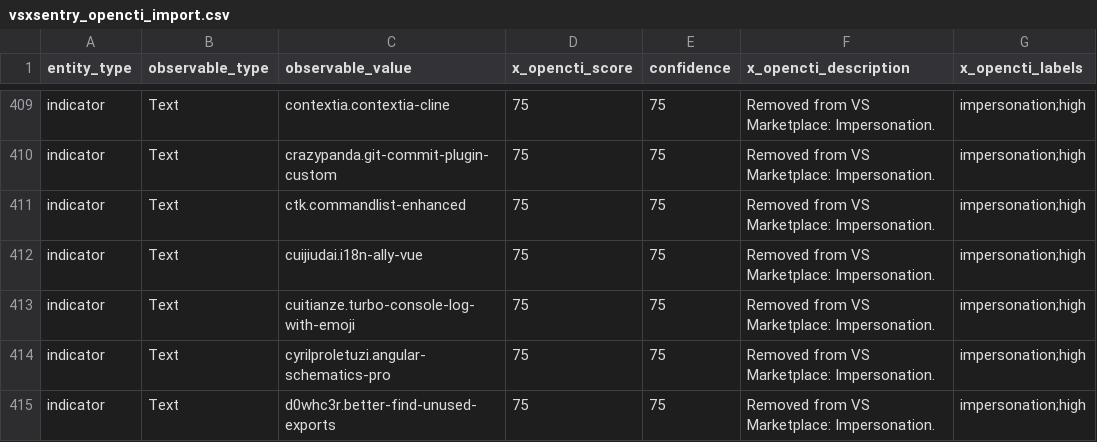
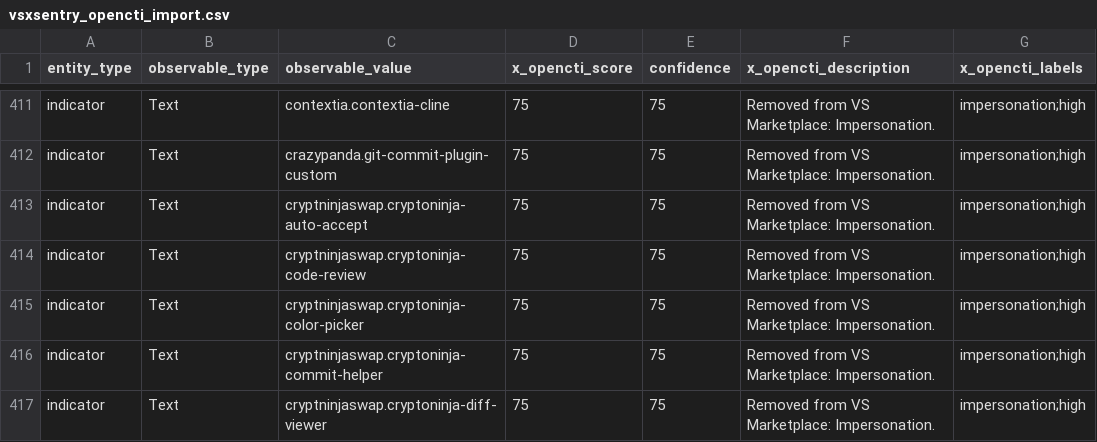
Before and after one commit to vsxsentry/vsxsentry.github.io, a CSV file: feeds/vsxsentry_opencti_import.csv, drawn as a sheet; only a part is shown, gaps mark what is left out; the shorter side is filled out with more unchanged rows; the diff covers the shown part only; the diff names each change by its address in the sheet, - before the commit and + after, or states it on an @@ line.

```diff
--- a/feeds/vsxsentry_opencti_import.csv
+++ b/feeds/vsxsentry_opencti_import.csv
+row 413: indicator | Text | cryptninjaswap.cryptoninja-auto-accept | 75 | 75 | Removed from VS Marketplace: Impersonation. | impersonation;high
+row 414: indicator | Text | cryptninjaswap.cryptoninja-code-review | 75 | 75 | Removed from VS Marketplace: Impersonation. | impersonation;high
+row 415: indicator | Text | cryptninjaswap.cryptoninja-color-picker | 75 | 75 | Removed from VS Marketplace: Impersonation. | impersonation;high
+row 416: indicator | Text | cryptninjaswap.cryptoninja-commit-helper | 75 | 75 | Removed from VS Marketplace: Impersonation. | impersonation;high
+row 417: indicator | Text | cryptninjaswap.cryptoninja-diff-viewer | 75 | 75 | Removed from VS Marketplace: Impersonation. | impersonation;high
```
Also changed, not shown: 11 added rows elsewhere in this file, feeds/vsxsentry_feed.csv, feeds/vsxsentry_malicious_feed.csv, 13 other files.
